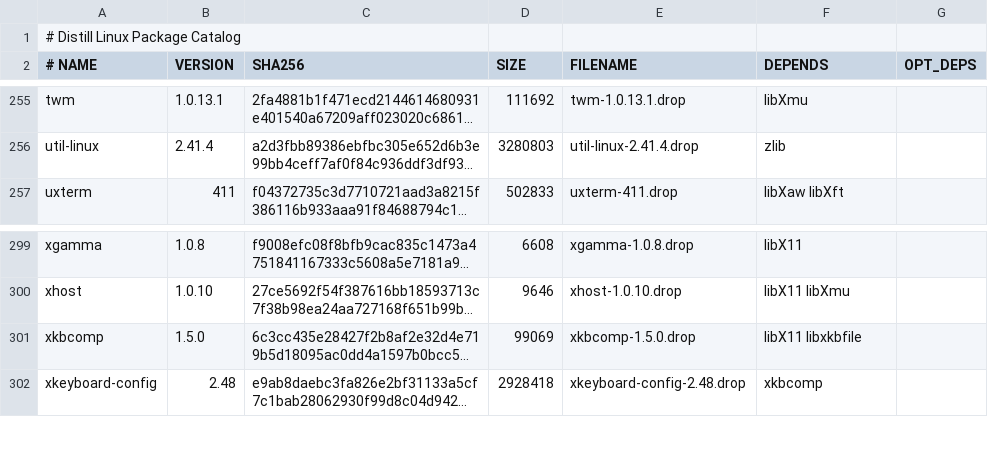
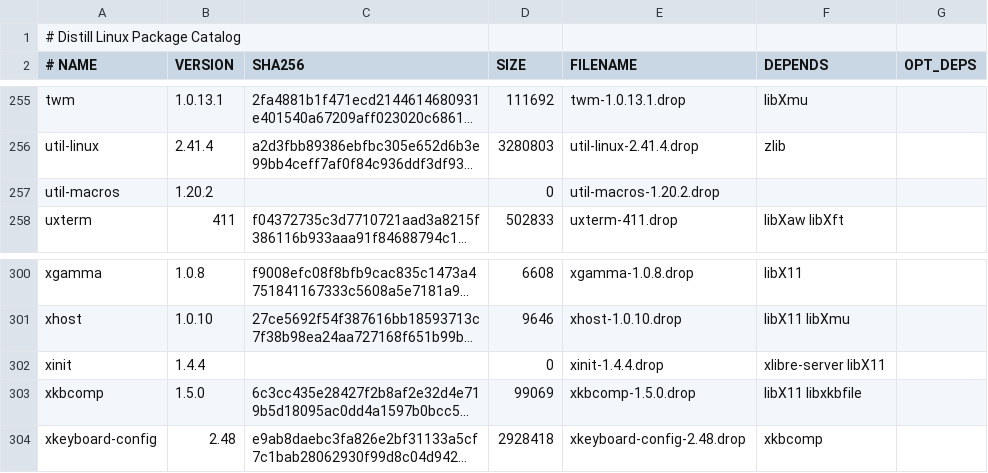
Before and after one commit to distill-linux/distill-linux.github.io, a TSV file: static/ports/index.tsv, drawn as a sheet; only a part is shown, gaps mark what is left out; long unchanged cells end in …; the diff names each change by its address in the sheet, - before the commit and + after, or states it on an @@ line.

Commit message:
Automated catalog update from ports repository

```diff
--- a/static/ports/index.tsv
+++ b/static/ports/index.tsv
+row 257: util-macros | 1.20.2 |  | 0 | util-macros-1.20.2.drop
+row 302: xinit | 1.4.4 |  | 0 | xinit-1.4.4.drop | xlibre-server libX11
```
Also changed, not shown: 1 other file.
